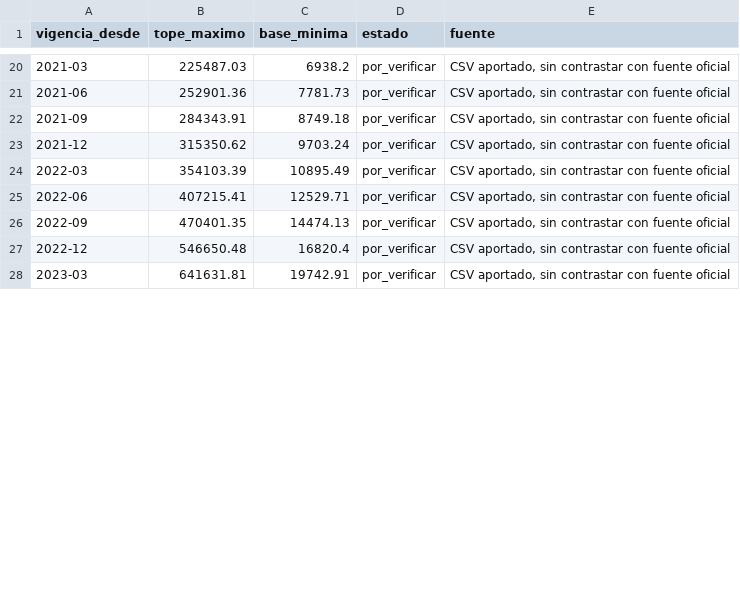
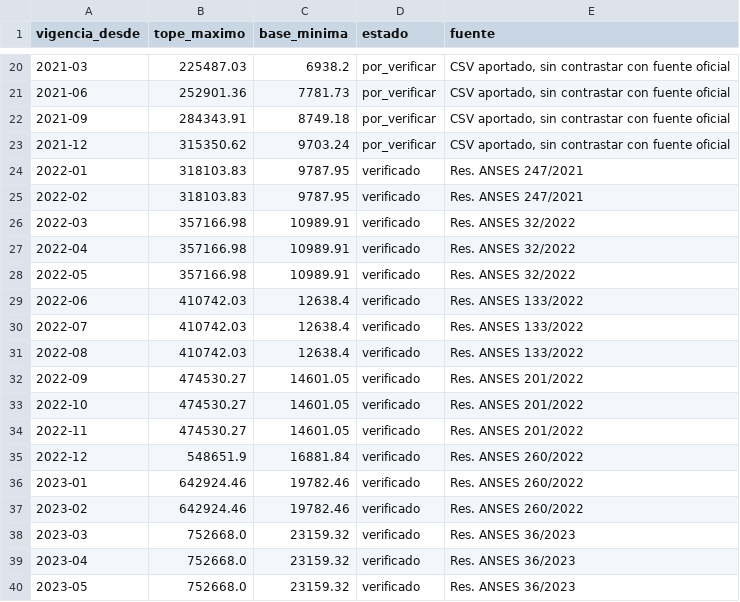
Before and after one commit to snavello/MITRABAJOC, a CSV file: data/topes_ss.csv, drawn as a sheet; only a part is shown, gaps mark what is left out; the diff covers the shown part only.

Commit message:
Carga cobertura mensual completa de topes SS 2022-2024, verificados
Reemplaza las 17 filas sueltas "por_verificar" de muestra (una por
trimestre aprox., sin fuente oficial) por los 36 meses completos de
2022 a 2024 con resolución ANSES de respaldo, aportados por el
sindicato. Se conserva el patrón trimestral real anterior a 2024 (el
valor se repite dentro del trimestre, cambia con cada resolución) y
la serie mensual desde marzo 2024. Verificada la continuidad con
diciembre 2024 -> enero 2025 (+3,47%, ya cargado y verificado).

data/topes_ss.csv pasa de 59 a 78 vigencias.

```diff
--- a/data/topes_ss.csv
+++ b/data/topes_ss.csv
@@ -23,6 +23,18 @@ vigencia_desde,tope_maximo,base_minima,estado,fuente
 2021-12,315350.62,9703.24,por_verificar,"CSV aportado, sin contrastar con fuente oficial"
-2022-03,354103.39,10895.49,por_verificar,"CSV aportado, sin contrastar con fuente oficial"
-2022-06,407215.41,12529.71,por_verificar,"CSV aportado, sin contrastar con fuente oficial"
-2022-09,470401.35,14474.13,por_verificar,"CSV aportado, sin contrastar con fuente oficial"
-2022-12,546650.48,16820.4,por_verificar,"CSV aportado, sin contrastar con fuente oficial"
-2023-03,641631.81,19742.91,por_verificar,"CSV aportado, sin contrastar con fuente oficial"
+2022-01,318103.83,9787.95,verificado,Res. ANSES 247/2021
+2022-02,318103.83,9787.95,verificado,Res. ANSES 247/2021
+2022-03,357166.98,10989.91,verificado,Res. ANSES 32/2022
+2022-04,357166.98,10989.91,verificado,Res. ANSES 32/2022
+2022-05,357166.98,10989.91,verificado,Res. ANSES 32/2022
+2022-06,410742.03,12638.4,verificado,Res. ANSES 133/2022
+2022-07,410742.03,12638.4,verificado,Res. ANSES 133/2022
+2022-08,410742.03,12638.4,verificado,Res. ANSES 133/2022
+2022-09,474530.27,14601.05,verificado,Res. ANSES 201/2022
+2022-10,474530.27,14601.05,verificado,Res. ANSES 201/2022
+2022-11,474530.27,14601.05,verificado,Res. ANSES 201/2022
+2022-12,548651.9,16881.84,verificado,Res. ANSES 260/2022
+2023-01,642924.46,19782.46,verificado,Res. ANSES 260/2022
+2023-02,642924.46,19782.46,verificado,Res. ANSES 260/2022
+2023-03,752668.0,23159.32,verificado,Res. ANSES 36/2023
+2023-04,752668.0,23159.32,verificado,Res. ANSES 36/2023
+2023-05,752668.0,23159.32,verificado,Res. ANSES 36/2023
```
Also changed, not shown: 7 added rows and 48 edited cells elsewhere in this file, 3 other files.
